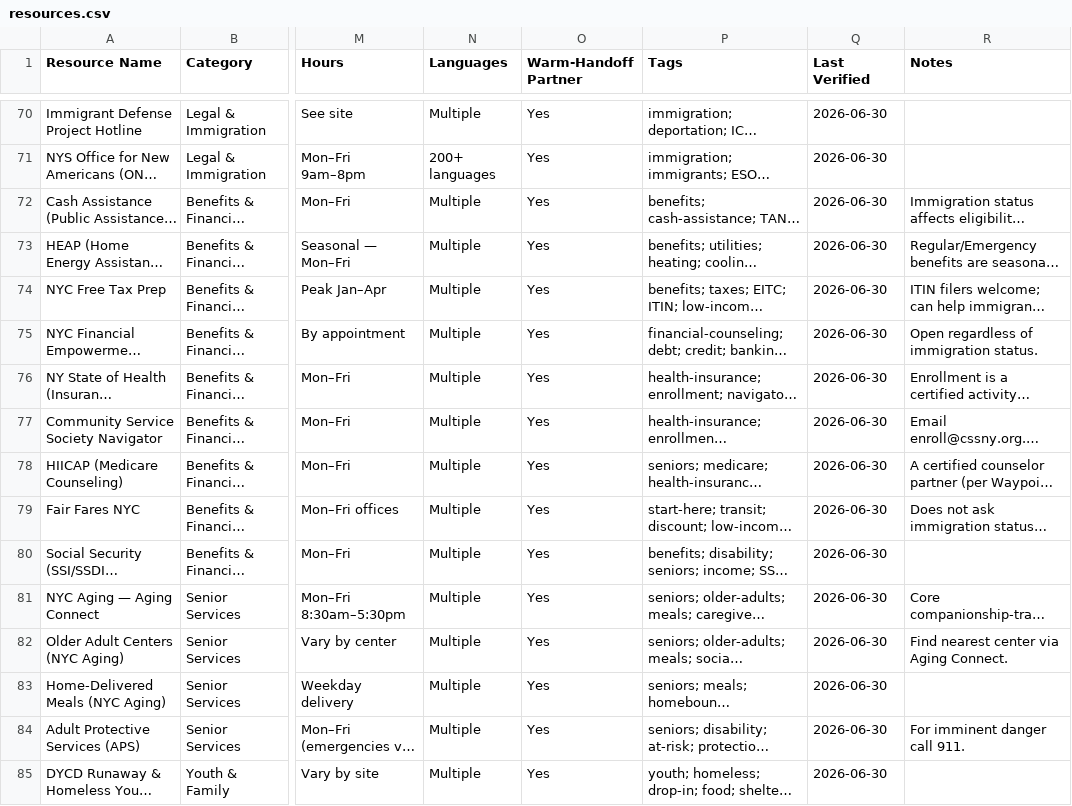
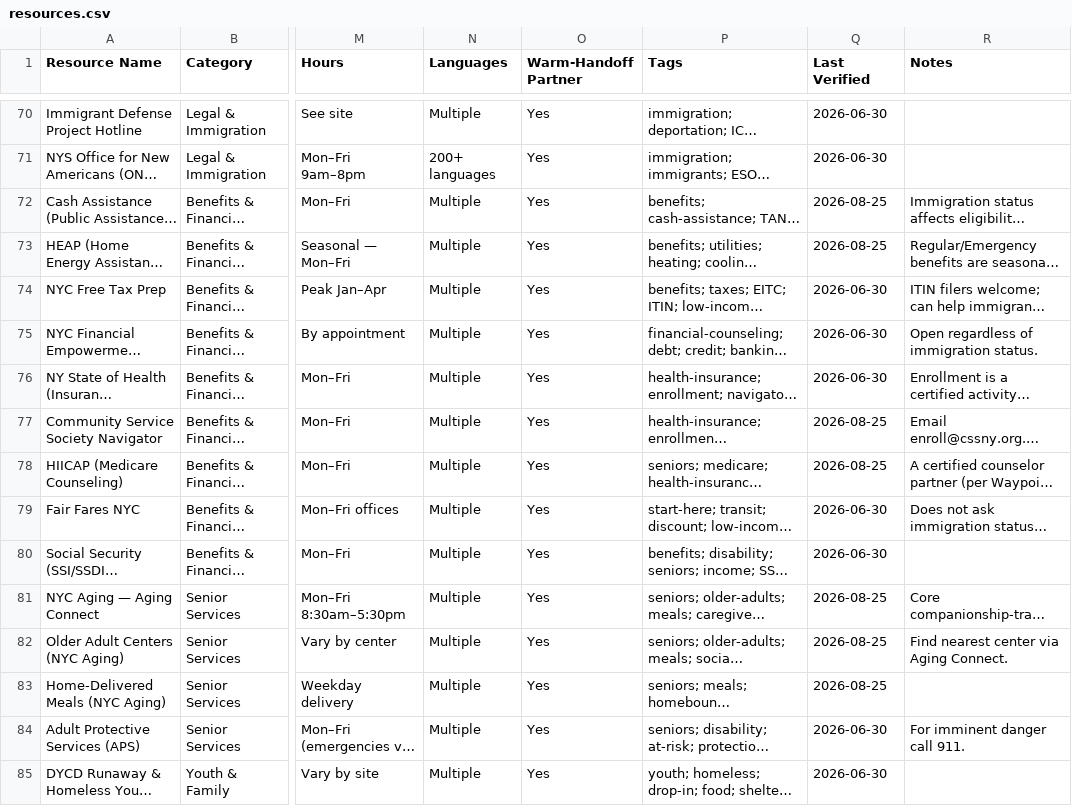
Before and after one commit to mpeng199/waypoint-site, a CSV file: data/resources.csv, drawn as a sheet; only a part is shown, gaps mark what is left out; long unchanged cells end in …; the diff covers the shown part only; the diff names each change by its address in the sheet, - before the commit and + after, or states it on an @@ line.

Commit message:
Six phone numbers had drifted, one of them by a digit
A link check proves the site is up. It does not prove the number beside it
still rings the same desk, and a directory whose numbers have quietly drifted
is worse than one with fewer entries, because the person dialling has no way
to tell.

verify_phones.py asks each resource's own website whether the number we print
is its number. On the rows inherited from June it confirmed thirty-one, could
not see thirty-four (the number is drawn by JavaScript, or the host refuses a
script), and disagreed about fourteen. Six of those fourteen were wrong:

- GMHC was 212-367-1100. Every page on gmhc.org says 212-367-1000.
- Safe Horizon's Streetwork Project was 800-708-6600, which appears nowhere
  on the page for it. It now carries the two drop-in centres it publishes.
- NMIC was a number not on its contact page; it is 212-822-8300.
- Columbia's dental clinic was the school switchboard, not the patient line.
- Charles B. Wang was a number that appears nowhere on cbwchc.org.
- Urban Health Plan was a number not on its contact page.

The rest were an organisation legitimately publishing a switchboard on its
homepage and an intake line elsewhere, which is why nothing here is edited
automatically. --stamp dates only the rows it confirmed, and what the date
then means for those rows is exact: on that day, the organisation's own site
printed the number we print.

```diff
--- a/data/resources.csv
+++ b/data/resources.csv
-Q72:Q73 (Last Verified): 2026-06-30
+Q72:Q73 (Last Verified): 2026-08-25
-Q77:Q78 (Last Verified): 2026-06-30
+Q77:Q78 (Last Verified): 2026-08-25
-Q81:Q83 (Last Verified): 2026-06-30
+Q81:Q83 (Last Verified): 2026-08-25
```
Also changed, not shown: 37 edited cells elsewhere in this file, 13 other files.
